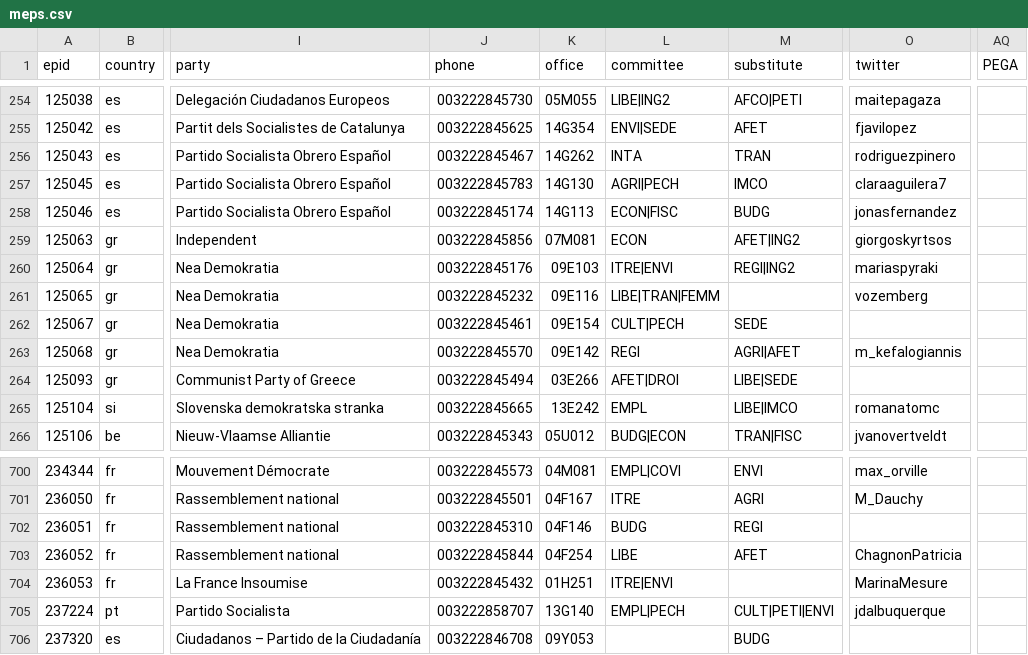
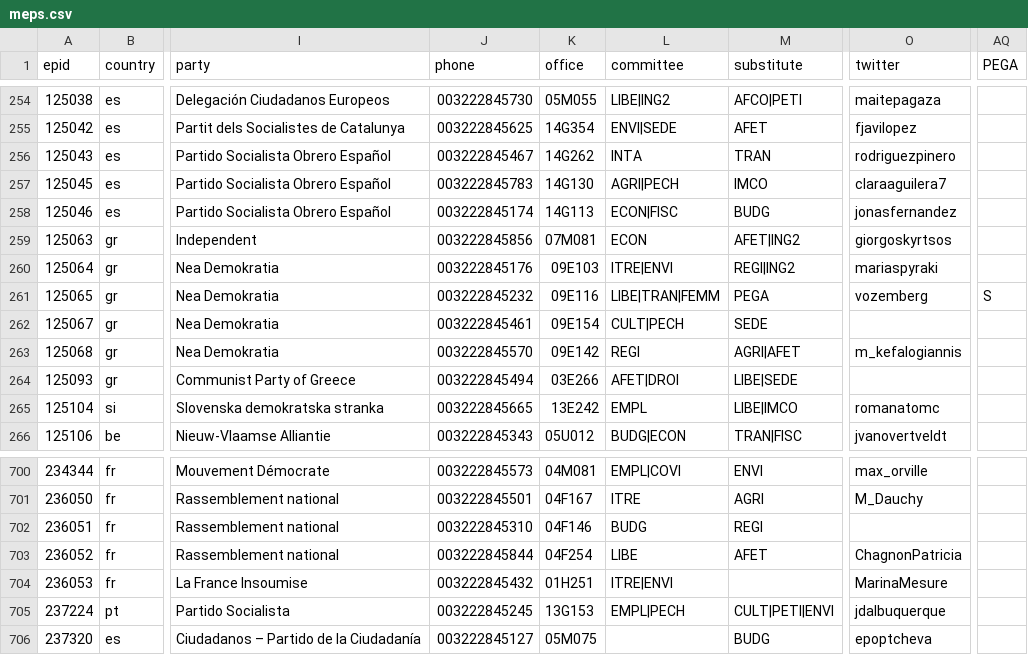
Before and after one commit to TechToThePeople/mep, a CSV file: data/meps.csv, drawn as a sheet; only a part is shown, gaps mark what is left out; the diff names each change by its address in the sheet, - before the commit and + after, or states it on an @@ line.

```diff
--- a/data/meps.csv
+++ b/data/meps.csv
-M261 (substitute): (empty)
+M261 (substitute): PEGA
-AQ261 (PEGA): (empty)
+AQ261 (PEGA): S
-J705 (phone): 003222858707
+J705 (phone): 003222845245
-K705 (office): 13G140
+K705 (office): 13G153
-J706 (phone): 003222846708
+J706 (phone): 003222845127
-K706 (office): 09Y053
+K706 (office): 05M075
-O706 (twitter): (empty)
+O706 (twitter): epoptcheva
```
Also changed, not shown: 2 other files.
